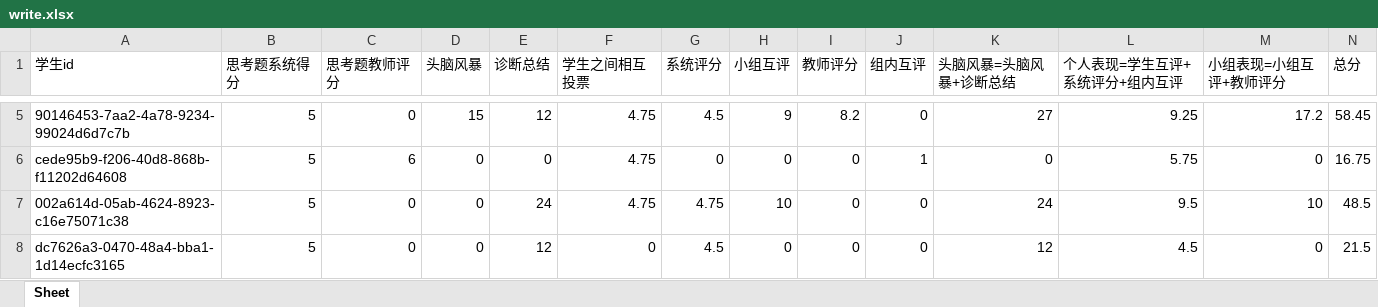
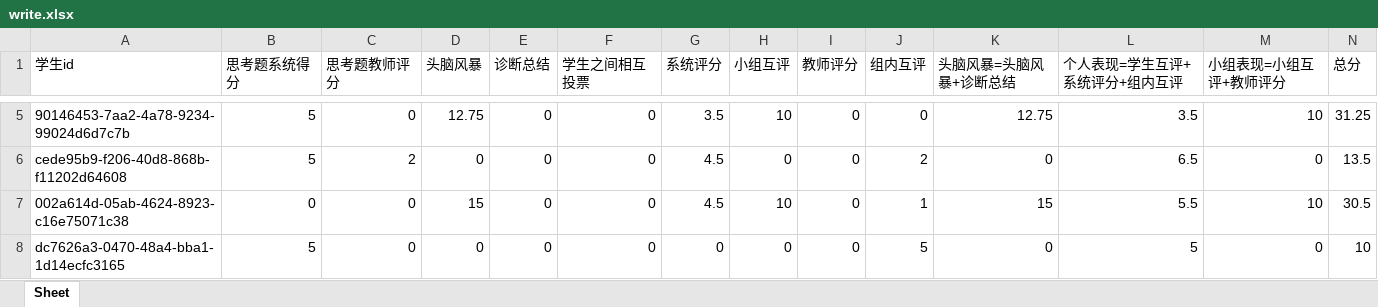
Before and after one commit to circledian/mykesgo, an Excel workbook: Brain_test/write.xlsx, sheet Sheet, drawn as a sheet; only a part is shown, gaps mark what is left out; values as stored, in another font and other column widths than the file's, no borders; the diff covers the shown part only; the diff names each change by its address in the sheet, - before the commit and + after, or states it on an @@ line.

```diff
--- a/Brain_test/write.xlsx (sheet Sheet)
+++ b/Brain_test/write.xlsx (sheet Sheet)
-D5 (头脑风暴): 15
+D5 (头脑风暴): 12.75
-E5 (诊断总结): 12
+E5 (诊断总结): 0
-F5:F7 (学生之间相互投票): 4.75
+F5:F7 (学生之间相互投票): 0
-G5 (系统评分): 4.5
+G5 (系统评分): 3.5
-H5 (小组互评): 9
+H5 (小组互评): 10
-I5 (教师评分): 8.2
+I5 (教师评分): 0
-K5 (头脑风暴=头脑风暴+诊断总结): 27
+K5 (头脑风暴=头脑风暴+诊断总结): 12.75
-L5 (个人表现=学生互评+系统评分+组内互评): 9.25
+L5 (个人表现=学生互评+系统评分+组内互评): 3.5
-M5 (小组表现=小组互评+教师评分): 17.2
+M5 (小组表现=小组互评+教师评分): 10
-N5 (总分): 58.45
+N5 (总分): 31.25
-C6 (思考题教师评分): 6
+C6 (思考题教师评分): 2
-G6 (系统评分): 0
+G6 (系统评分): 4.5
-J6 (组内互评): 1
+J6 (组内互评): 2
-L6 (个人表现=学生互评+系统评分+组内互评): 5.75
+L6 (个人表现=学生互评+系统评分+组内互评): 6.5
-N6 (总分): 16.75
+N6 (总分): 13.5
-B7 (思考题系统得分): 5
+B7 (思考题系统得分): 0
-D7 (头脑风暴): 0
+D7 (头脑风暴): 15
-E7 (诊断总结): 24
+E7 (诊断总结): 0
-G7 (系统评分): 4.75
+G7 (系统评分): 4.5
-J7 (组内互评): 0
+J7 (组内互评): 1
-K7 (头脑风暴=头脑风暴+诊断总结): 24
+K7 (头脑风暴=头脑风暴+诊断总结): 15
-L7 (个人表现=学生互评+系统评分+组内互评): 9.5
+L7 (个人表现=学生互评+系统评分+组内互评): 5.5
-N7 (总分): 48.5
+N7 (总分): 30.5
-E8 (诊断总结): 12
+E8 (诊断总结): 0
-G8 (系统评分): 4.5
+G8 (系统评分): 0
-J8 (组内互评): 0
+J8 (组内互评): 5
-K8 (头脑风暴=头脑风暴+诊断总结): 12
+K8 (头脑风暴=头脑风暴+诊断总结): 0
-L8 (个人表现=学生互评+系统评分+组内互评): 4.5
+L8 (个人表现=学生互评+系统评分+组内互评): 5
-N8 (总分): 21.5
+N8 (总分): 10
```
Also changed, not shown: 61 edited cells elsewhere in this sheet, 10 other files.
